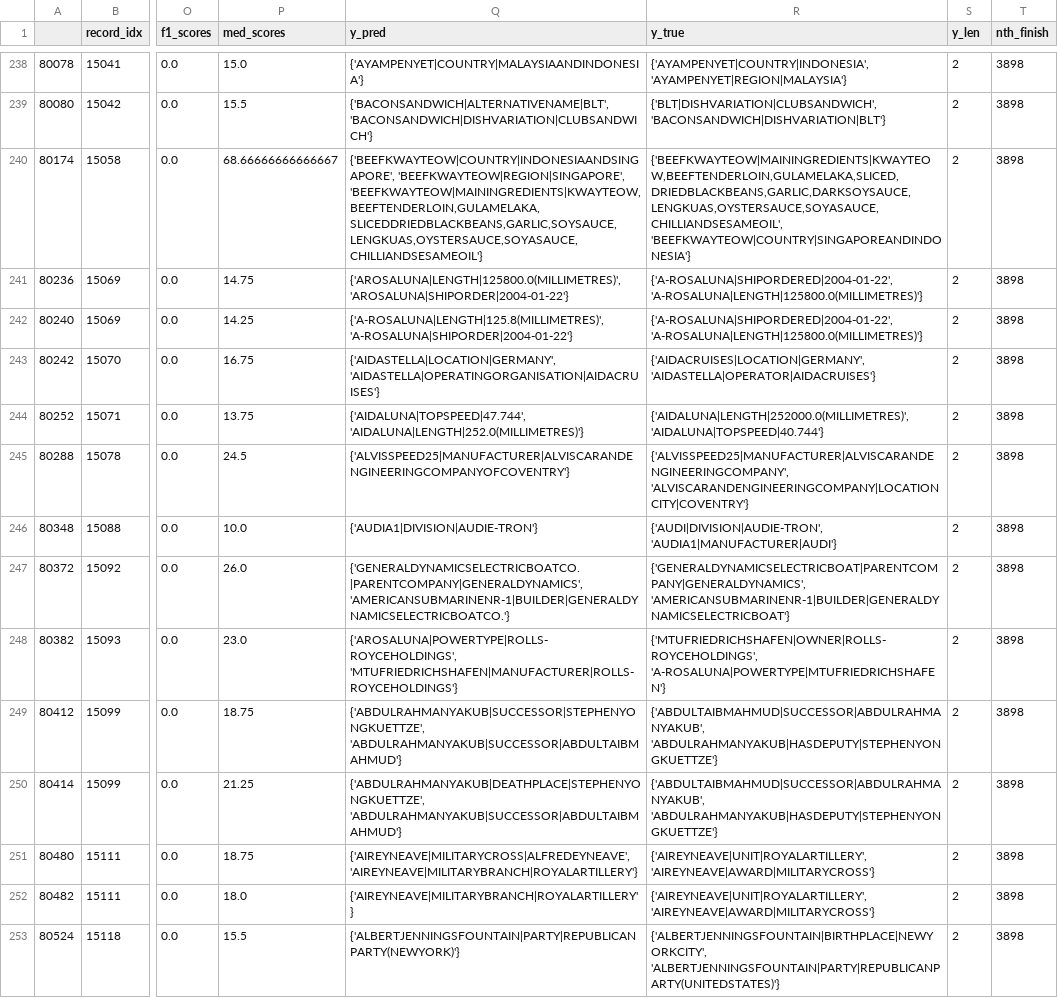
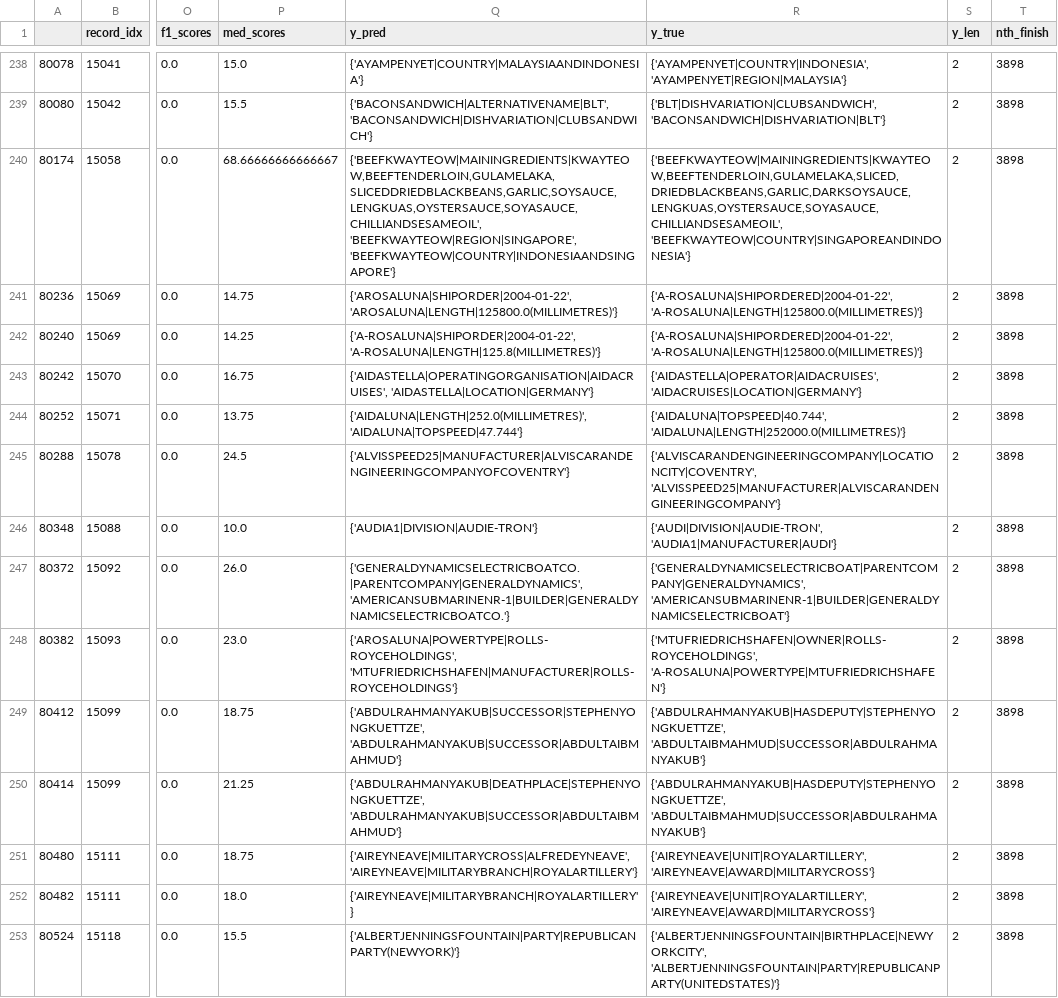
Before and after one commit to rvente/nlgs-research, a CSV file: pipeline/scores/mt-t5-small-5/worst_finishes.csv, drawn as a sheet; only a part is shown, gaps mark what is left out; the diff covers the shown part only; the diff names each change by its address in the sheet, - before the commit and + after, or states it on an @@ line.

```diff
--- a/pipeline/scores/mt-t5-small-5/worst_finishes.csv
+++ b/pipeline/scores/mt-t5-small-5/worst_finishes.csv
-Q240 (y_pred): {'BEEFKWAYTEOW|COUNTRY|INDONESIAANDSINGAPORE', 'BEEFKWAYTEOW|REGION|SINGAPORE', 'BEEFKWAYTEOW|MAININGREDIENTS|KWAYTEOW,BEEFTENDERLOIN,GULAMELAKA,SLICEDDRIEDBLACKBEANS,GARLIC,SOYSAUCE,LENGKUAS,OYSTERSAUCE,SOYASAUCE,CHILLIANDSESAMEOIL'}
+Q240 (y_pred): {'BEEFKWAYTEOW|MAININGREDIENTS|KWAYTEOW,BEEFTENDERLOIN,GULAMELAKA,SLICEDDRIEDBLACKBEANS,GARLIC,SOYSAUCE,LENGKUAS,OYSTERSAUCE,SOYASAUCE,CHILLIANDSESAMEOIL', 'BEEFKWAYTEOW|REGION|SINGAPORE', 'BEEFKWAYTEOW|COUNTRY|INDONESIAANDSINGAPORE'}
-Q241 (y_pred): {'AROSALUNA|LENGTH|125800.0(MILLIMETRES)', 'AROSALUNA|SHIPORDER|2004-01-22'}
+Q241 (y_pred): {'AROSALUNA|SHIPORDER|2004-01-22', 'AROSALUNA|LENGTH|125800.0(MILLIMETRES)'}
-Q242 (y_pred): {'A-ROSALUNA|LENGTH|125.8(MILLIMETRES)', 'A-ROSALUNA|SHIPORDER|2004-01-22'}
+Q242 (y_pred): {'A-ROSALUNA|SHIPORDER|2004-01-22', 'A-ROSALUNA|LENGTH|125.8(MILLIMETRES)'}
-Q243 (y_pred): {'AIDASTELLA|LOCATION|GERMANY', 'AIDASTELLA|OPERATINGORGANISATION|AIDACRUISES'}
+Q243 (y_pred): {'AIDASTELLA|OPERATINGORGANISATION|AIDACRUISES', 'AIDASTELLA|LOCATION|GERMANY'}
-R243 (y_true): {'AIDACRUISES|LOCATION|GERMANY', 'AIDASTELLA|OPERATOR|AIDACRUISES'}
+R243 (y_true): {'AIDASTELLA|OPERATOR|AIDACRUISES', 'AIDACRUISES|LOCATION|GERMANY'}
-Q244 (y_pred): {'AIDALUNA|TOPSPEED|47.744', 'AIDALUNA|LENGTH|252.0(MILLIMETRES)'}
+Q244 (y_pred): {'AIDALUNA|LENGTH|252.0(MILLIMETRES)', 'AIDALUNA|TOPSPEED|47.744'}
-R244 (y_true): {'AIDALUNA|LENGTH|252000.0(MILLIMETRES)', 'AIDALUNA|TOPSPEED|40.744'}
+R244 (y_true): {'AIDALUNA|TOPSPEED|40.744', 'AIDALUNA|LENGTH|252000.0(MILLIMETRES)'}
-R245 (y_true): {'ALVISSPEED25|MANUFACTURER|ALVISCARANDENGINEERINGCOMPANY', 'ALVISCARANDENGINEERINGCOMPANY|LOCATIONCITY|COVENTRY'}
+R245 (y_true): {'ALVISCARANDENGINEERINGCOMPANY|LOCATIONCITY|COVENTRY', 'ALVISSPEED25|MANUFACTURER|ALVISCARANDENGINEERINGCOMPANY'}
-R249:R250 (y_true): {'ABDULTAIBMAHMUD|SUCCESSOR|ABDULRAHMANYAKUB', 'ABDULRAHMANYAKUB|HASDEPUTY|STEPHENYONGKUETTZE'}
+R249:R250 (y_true): {'ABDULRAHMANYAKUB|HASDEPUTY|STEPHENYONGKUETTZE', 'ABDULTAIBMAHMUD|SUCCESSOR|ABDULRAHMANYAKUB'}
```
Also changed, not shown: 155 edited cells elsewhere in this file, pipeline/scores/mt-t5-base-5/worst_finishes.csv, pipeline/scores/mt-t5-base-5/y_pred.csv, 45 other files.
